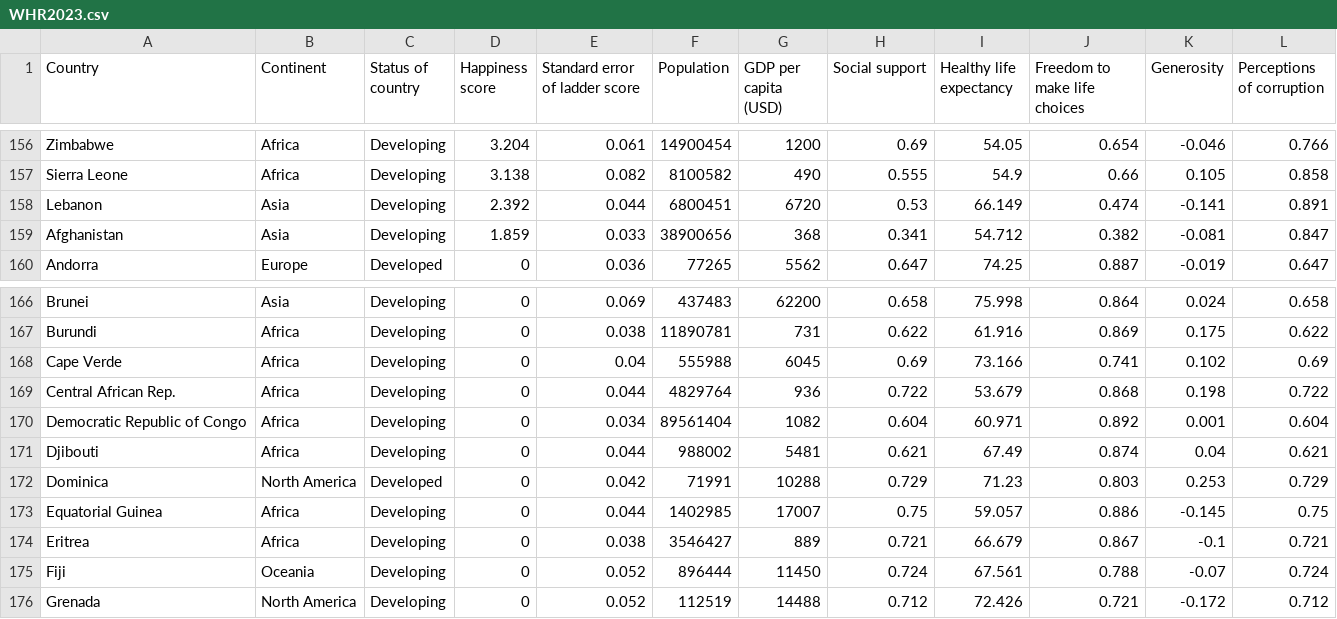
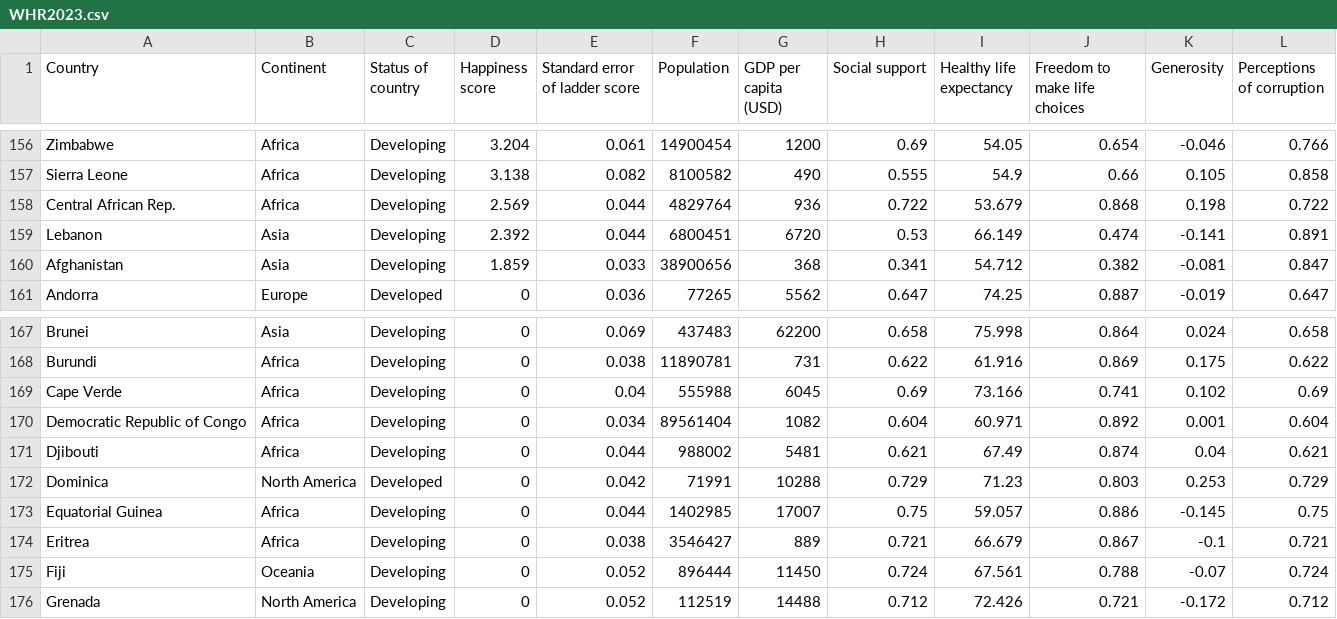
Before and after one commit to easonnp/3179, a CSV file: WHR2023.csv, drawn as a sheet; only a part is shown, gaps mark what is left out.

Commit message:
update dataset

```diff
--- a/WHR2023.csv
+++ b/WHR2023.csv
@@ -157,2 +157,3 @@ Zimbabwe,Africa,Developing,3.204,0.061,14900454,1200,0.69,54.05,0.654,-0.046,0.7
 Sierra Leone,Africa,Developing,3.138,0.082,8100582,490,0.555,54.9,0.66,0.105,0.858
+Central African Rep.,Africa,Developing,2.569,0.044,4829764,936,0.722,53.679,0.868,0.198,0.722
 Lebanon,Asia,Developing,2.392,0.044,6800451,6720,0.53,66.149,0.474,-0.141,0.891
@@ -168,3 +169,2 @@ Burundi,Africa,Developing,0,0.038,11890781,731,0.622,61.916,0.869,0.175,0.622
 Cape Verde,Africa,Developing,0,0.04,555988,6045,0.69,73.166,0.741,0.102,0.69
-Central African Rep.,Africa,Developing,0,0.044,4829764,936,0.722,53.679,0.868,0.198,0.722
 Democratic Republic of Congo,Africa,Developing,0,0.034,89561404,1082,0.604,60.971,0.892,0.001,0.604
```
